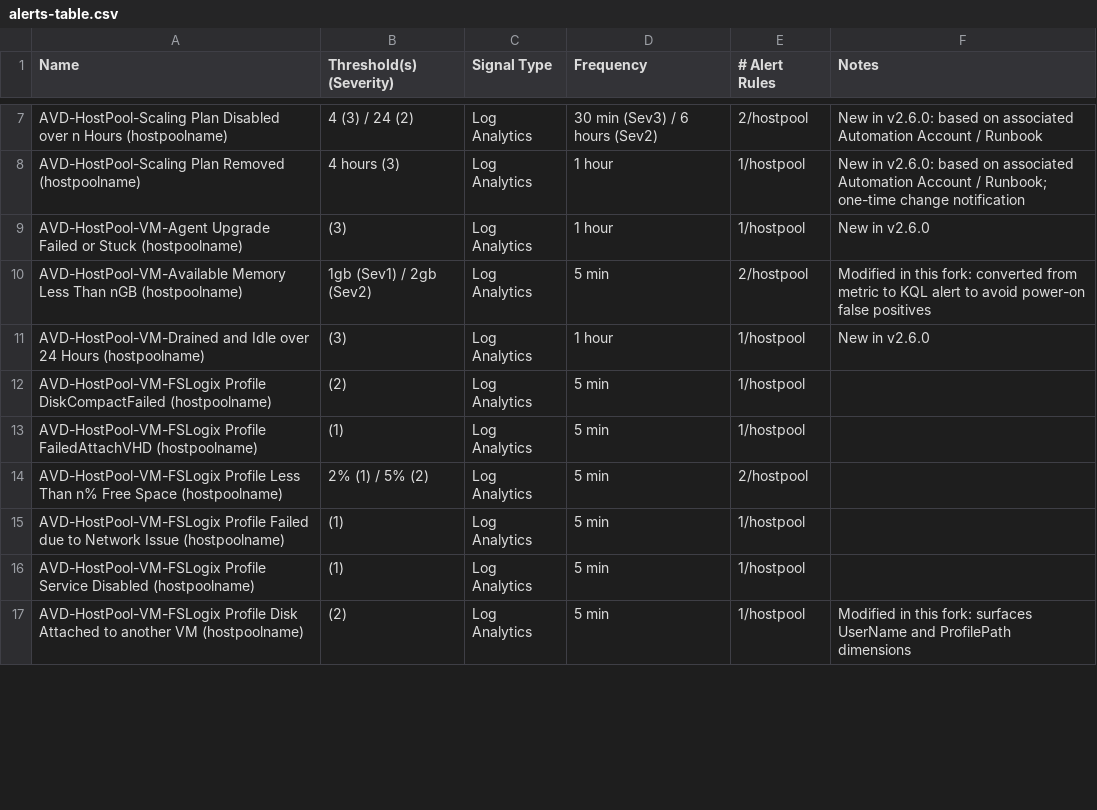
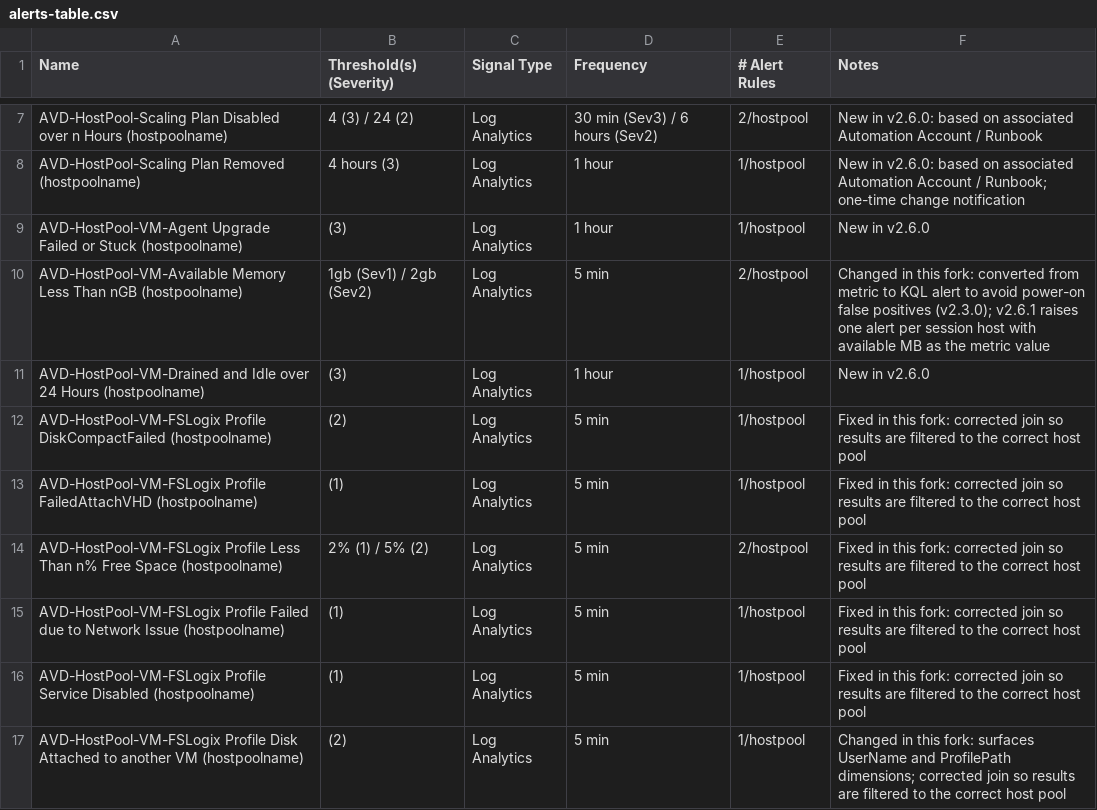
Before and after one commit to durrante/AVDMonitoringBaseline, a CSV file: docs/alerts-table.csv, drawn as a sheet; only a part is shown, gaps mark what is left out; the diff covers the shown part only.

```diff
--- a/docs/alerts-table.csv
+++ b/docs/alerts-table.csv
@@ -9,9 +9,9 @@ AVD-HostPool-Scaling Plan Removed (hostpoolname),4 hours (3),Log Analytics,1 hou
 AVD-HostPool-VM-Agent Upgrade Failed or Stuck (hostpoolname),(3),Log Analytics,1 hour,1/hostpool,New in v2.6.0
-AVD-HostPool-VM-Available Memory Less Than nGB (hostpoolname),1gb (Sev1) / 2gb (Sev2),Log Analytics,5 min,2/hostpool,Modified in this fork: converted from metric to KQL alert to avoid power-on false positives
+AVD-HostPool-VM-Available Memory Less Than nGB (hostpoolname),1gb (Sev1) / 2gb (Sev2),Log Analytics,5 min,2/hostpool,Changed in this fork: converted from metric to KQL alert to avoid power-on false positives (v2.3.0); v2.6.1 raises one alert per session host with available MB as the metric value
 AVD-HostPool-VM-Drained and Idle over 24 Hours (hostpoolname),(3),Log Analytics,1 hour,1/hostpool,New in v2.6.0
-AVD-HostPool-VM-FSLogix Profile DiskCompactFailed (hostpoolname),(2),Log Analytics,5 min,1/hostpool,
-AVD-HostPool-VM-FSLogix Profile FailedAttachVHD (hostpoolname),(1),Log Analytics,5 min,1/hostpool,
-AVD-HostPool-VM-FSLogix Profile Less Than n% Free Space (hostpoolname),2% (1) / 5% (2),Log Analytics,5 min,2/hostpool,
-AVD-HostPool-VM-FSLogix Profile Failed due to Network Issue (hostpoolname),(1),Log Analytics,5 min,1/hostpool,
-AVD-HostPool-VM-FSLogix Profile Service Disabled (hostpoolname),(1),Log Analytics,5 min,1/hostpool,
-AVD-HostPool-VM-FSLogix Profile Disk Attached to another VM (hostpoolname),(2),Log Analytics,5 min,1/hostpool,Modified in this fork: surfaces UserName and ProfilePath dimensions
+AVD-HostPool-VM-FSLogix Profile DiskCompactFailed (hostpoolname),(2),Log Analytics,5 min,1/hostpool,Fixed in this fork: corrected join so results are filtered to the correct host pool
+AVD-HostPool-VM-FSLogix Profile FailedAttachVHD (hostpoolname),(1),Log Analytics,5 min,1/hostpool,Fixed in this fork: corrected join so results are filtered to the correct host pool
+AVD-HostPool-VM-FSLogix Profile Less Than n% Free Space (hostpoolname),2% (1) / 5% (2),Log Analytics,5 min,2/hostpool,Fixed in this fork: corrected join so results are filtered to the correct host pool
+AVD-HostPool-VM-FSLogix Profile Failed due to Network Issue (hostpoolname),(1),Log Analytics,5 min,1/hostpool,Fixed in this fork: corrected join so results are filtered to the correct host pool
+AVD-HostPool-VM-FSLogix Profile Service Disabled (hostpoolname),(1),Log Analytics,5 min,1/hostpool,Fixed in this fork: corrected join so results are filtered to the correct host pool
+AVD-HostPool-VM-FSLogix Profile Disk Attached to another VM (hostpoolname),(2),Log Analytics,5 min,1/hostpool,Changed in this fork: surfaces UserName and ProfilePath dimensions; corrected join so results are filtered to the correct host pool
```
Also changed, not shown: 5 edited cells elsewhere in this file.
